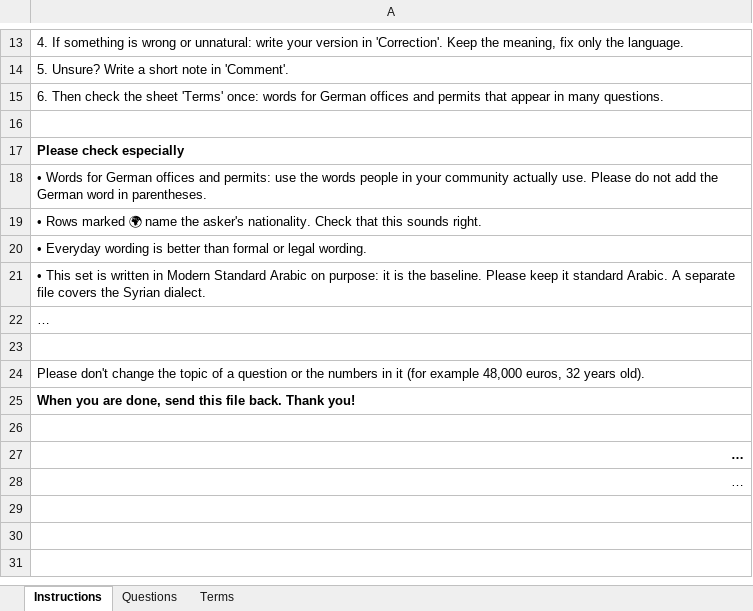
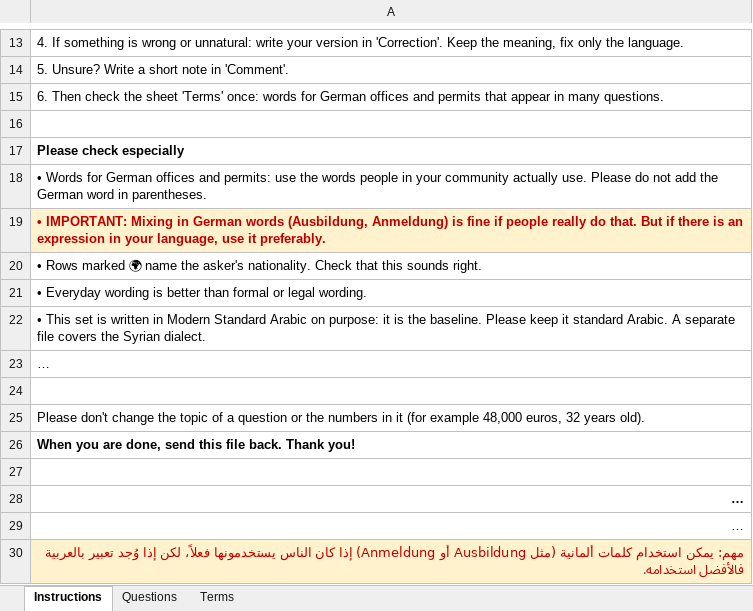
Before and after one commit to eyun17/Ge-lyglot, an Excel workbook: review/review_ar.xlsx, sheet Instructions, drawn as a sheet; only a part is shown, gaps mark what is left out; long unchanged cells end in …; values as stored, in another font and other column widths than the file's, no borders; the diff names each change by its address in the sheet, - before the commit and + after, or states it on an @@ line.

Commit message:
some changes in app and review files

```diff
--- a/review/review_ar.xlsx (sheet Instructions)
+++ b/review/review_ar.xlsx (sheet Instructions)
+row 19: • IMPORTANT: Mixing in German words (Ausbildung, Anmeldung) is fine if people really do that. But if there is an expression in your language, use it preferably.
+row 30: مهم: يمكن استخدام كلمات ألمانية (مثل Ausbildung أو Anmeldung) إذا كان الناس يستخدمونها فعلاً، لكن إذا وُجد تعبير بالعربية فالأفضل استخدامه.
```
Also changed, not shown: review/review_ar_sy.xlsx, review/review_de.xlsx, 36 other files.
